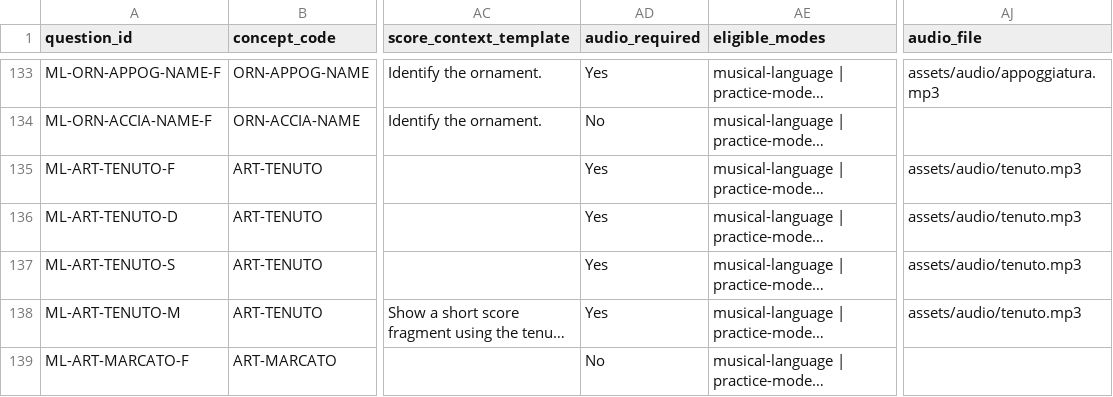
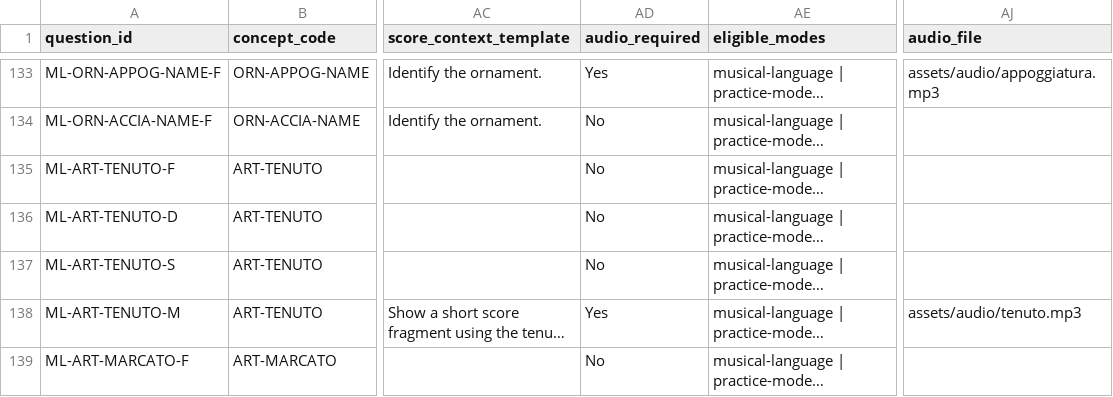
Before and after one commit to jamesrobertdobson81-dotcom/echoaural-mm-remote-trial, a CSV file: modules/musical-language/data/EA_Musical_Language_v1.csv, drawn as a sheet; only a part is shown, gaps mark what is left out; long unchanged cells end in …; the diff names each change by its address in the sheet, - before the commit and + after, or states it on an @@ line.

Commit message:
Fix ScoreDecoder Tenuto's broken audio pointer
Tenuto's active rows (Foundation/Developing/Securing) had
audio_required=Yes pointing at assets/audio/tenuto.mp3, a file that has
never existed, so any drawn Tenuto listening question would fail to
play. Set audio_required=No on those 3 rows until real audio is
sourced, matching how Mezzo Piano/Mezzo Forte are already handled. The
dropped Mastering row has the same bad pointer but is unreachable, so
left alone.

Found while auditing every app's question-pool logic for restrictions
like the melody-master dictation pin fixed earlier — everything else
checked out clean (see memory/project_live_session_full_bank_audit).

```diff
--- a/modules/musical-language/data/EA_Musical_Language_v1.csv
+++ b/modules/musical-language/data/EA_Musical_Language_v1.csv
-AD135:AD137 (audio_required): Yes
+AD135:AD137 (audio_required): No
-AJ135:AJ137 (audio_file): assets/audio/tenuto.mp3
+AJ135:AJ137 (audio_file): (empty)
```
